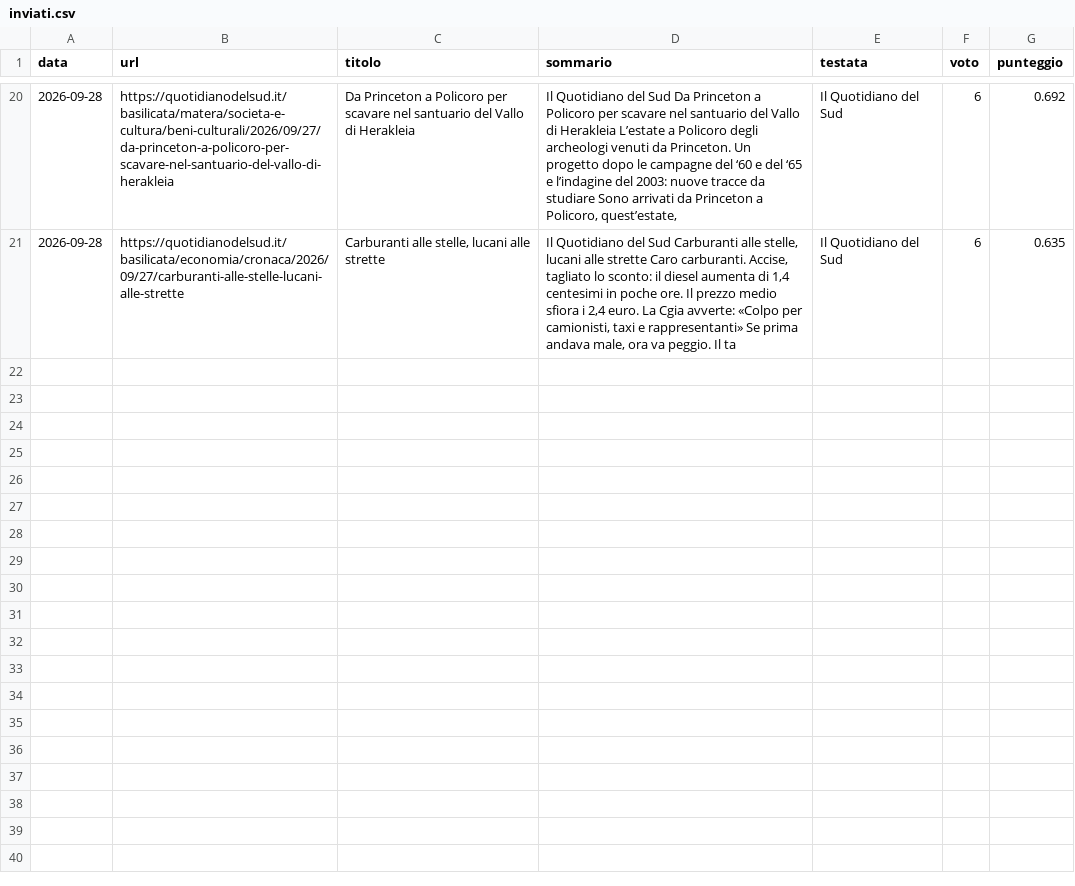
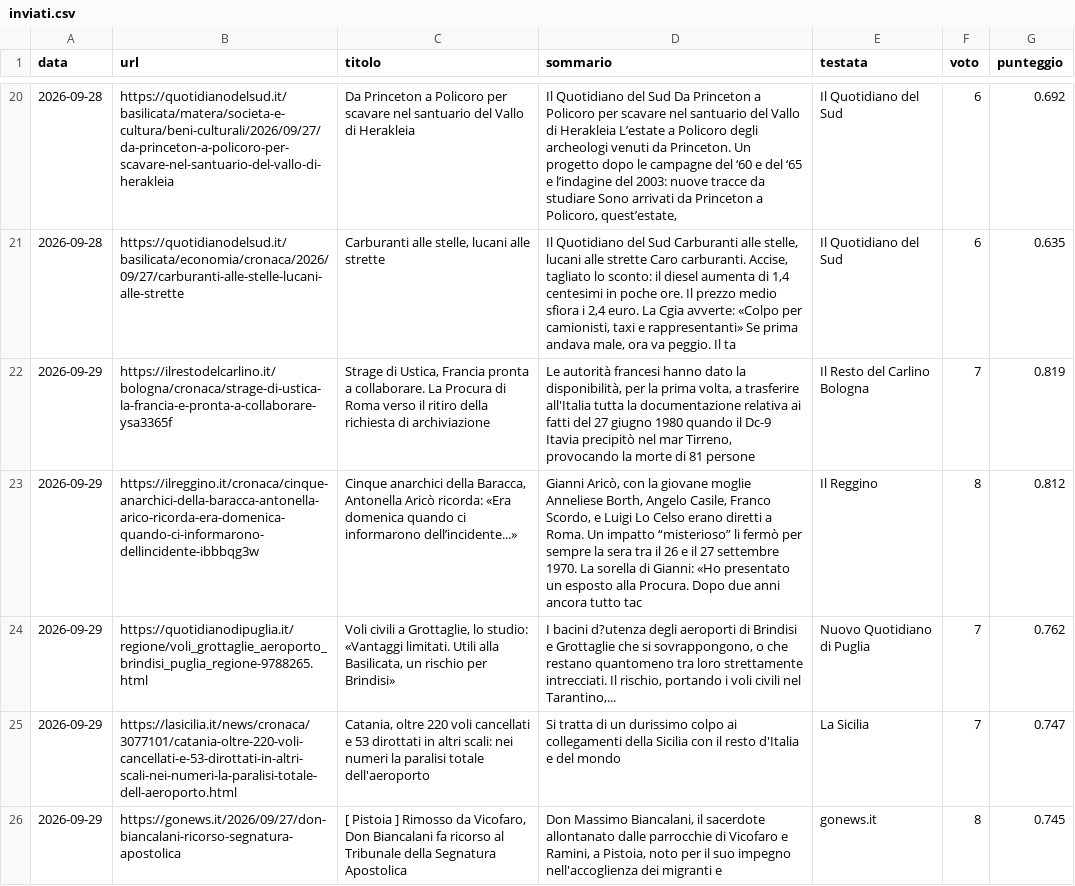
Before and after one commit to francescocosta21/monitor-locale-italia, a CSV file: data/inviati.csv, drawn as a sheet; only a part is shown, gaps mark what is left out; the diff covers the shown part only.

```diff
--- a/data/inviati.csv
+++ b/data/inviati.csv
@@ -21 +21,6 @@ data,url,titolo,sommario,testata,voto,punteggio
 2026-09-28,https://quotidianodelsud.it/basilicata/economia/cronaca/2026/09/27/carburanti-alle-stelle-lucani-alle-strette,"Carburanti alle stelle, lucani alle strette","Il Quotidiano del Sud Carburanti alle stelle, lucani alle strette Caro carburanti. Accise, tagliato lo sconto: il diesel aumenta di 1,4 centesimi in poche ore. Il prezzo medio sfiora i 2,4 euro. La Cgia avverte: «Colpo per camionisti, taxi e rappresentanti» Se prima andava male, ora va peggio. Il ta",Il Quotidiano del Sud,6,0.635
+2026-09-29,https://ilrestodelcarlino.it/bologna/cronaca/strage-di-ustica-la-francia-e-pronta-a-collaborare-ysa3365f,"Strage di Ustica, Francia pronta a collaborare. La Procura di Roma verso il ritiro della richiesta di archiviazione","Le autorità francesi hanno dato la disponibilità, per la prima volta, a trasferire all'Italia tutta la documentazione relativa ai fatti del 27 giugno 1980 quando il Dc-9 Itavia precipitò nel mar Tirreno, provocando la morte di 81 persone",Il Resto del Carlino Bologna,7,0.819
+2026-09-29,https://ilreggino.it/cronaca/cinque-anarchici-della-baracca-antonella-arico-ricorda-era-domenica-quando-ci-informarono-dellincidente-ibbbqg3w,"Cinque anarchici della Baracca, Antonella Aricò ricorda: «Era domenica quando ci informarono dell’incidente...»","Gianni Aricò, con la giovane moglie Anneliese Borth, Angelo Casile, Franco Scordo, e Luigi Lo Celso erano diretti a Roma. Un impatto “misterioso” li fermò per sempre la sera tra il 26 e il 27 settembre 1970. La sorella di Gianni: «Ho presentato un esposto alla Procura. Dopo due anni ancora tutto tac",Il Reggino,8,0.812
+2026-09-29,https://quotidianodipuglia.it/regione/voli_grottaglie_aeroporto_brindisi_puglia_regione-9788265.html,"Voli civili a Grottaglie, lo studio: «Vantaggi limitati. Utili alla Basilicata, un rischio per Brindisi»","I bacini d?utenza degli aeroporti di Brindisi e Grottaglie che si sovrappongono, o che restano quantomeno tra loro strettamente intrecciati. Il rischio, portando i voli civili nel Tarantino,...",Nuovo Quotidiano di Puglia,7,0.762
+2026-09-29,https://lasicilia.it/news/cronaca/3077101/catania-oltre-220-voli-cancellati-e-53-dirottati-in-altri-scali-nei-numeri-la-paralisi-totale-dell-aeroporto.html,"Catania, oltre 220 voli cancellati e 53 dirottati in altri scali: nei numeri la paralisi totale dell'aeroporto ",Si tratta di un durissimo colpo ai collegamenti della Sicilia con il resto d'Italia e del mondo,La Sicilia,7,0.747
+2026-09-29,https://gonews.it/2026/09/27/don-biancalani-ricorso-segnatura-apostolica,"[ Pistoia ] Rimosso da Vicofaro, Don Biancalani fa ricorso al Tribunale della Segnatura Apostolica","Don Massimo Biancalani, il sacerdote allontanato dalle parrocchie di Vicofaro e Ramini, a Pistoia, noto per il suo impegno nell'accoglienza dei migranti e",gonews.it,8,0.745
```
Also changed, not shown: 5 added rows elsewhere in this file, 1 other file.
